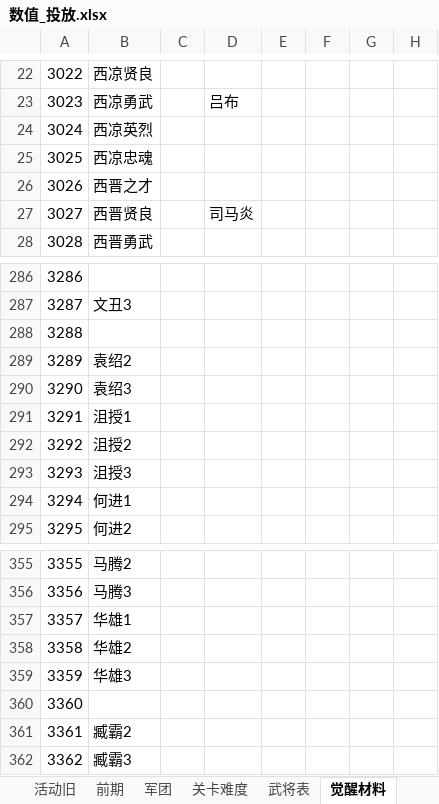
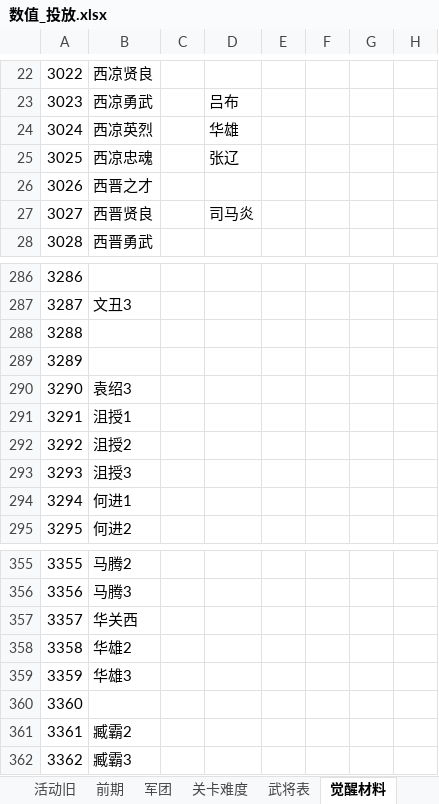
Before and after one commit to MiYanLiang/HeroScrollPj, an Excel workbook: 策划文档/数值_投放.xlsx, sheet 觉醒材料, drawn as a sheet; only a part is shown, gaps mark what is left out; values as stored, in another font and other column widths than the file's, no borders; the diff names each change by its address in the sheet, - before the commit and + after, or states it on an @@ line.

```diff
--- a/策划文档/数值_投放.xlsx (sheet 觉醒材料)
+++ b/策划文档/数值_投放.xlsx (sheet 觉醒材料)
-D24: (empty)
+D24: 华雄
-D25: (empty)
+D25: 张辽
-B289: 袁绍2
+B289: (empty)
-B357: 华雄1
+B357: 华关西
```
Also changed, not shown: sheet 觉醒属性, sheet 活动, sheet 投放, formulas that keep their value, 2 other files.
